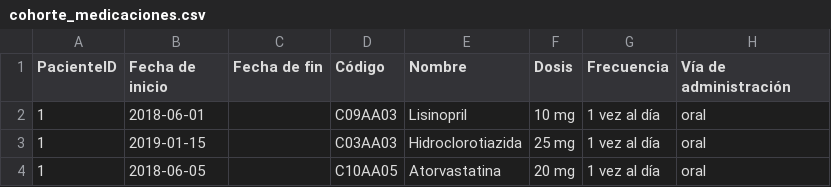
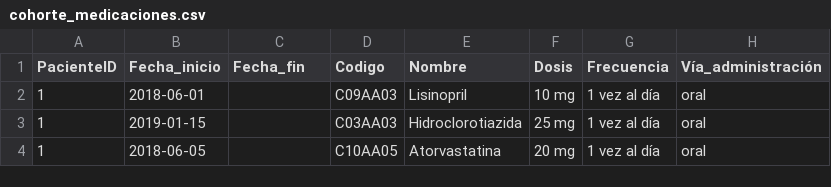
Before and after one commit to kante420/cohort-agent, a CSV file: data/raw/cohorte_medicaciones.csv, drawn as a sheet; only a part is shown.

```diff
--- a/data/raw/cohorte_medicaciones.csv
+++ b/data/raw/cohorte_medicaciones.csv
@@ -1,2 +1,2 @@
-PacienteID,Fecha de inicio,Fecha de fin,Código,Nombre,Dosis,Frecuencia,Vía de administración
+PacienteID,Fecha_inicio,Fecha_fin,Codigo,Nombre,Dosis,Frecuencia,Vía_administración
 1,2018-06-01,,C09AA03,Lisinopril,10 mg,1 vez al día,oral
```
Also changed, not shown: 13 other files.
